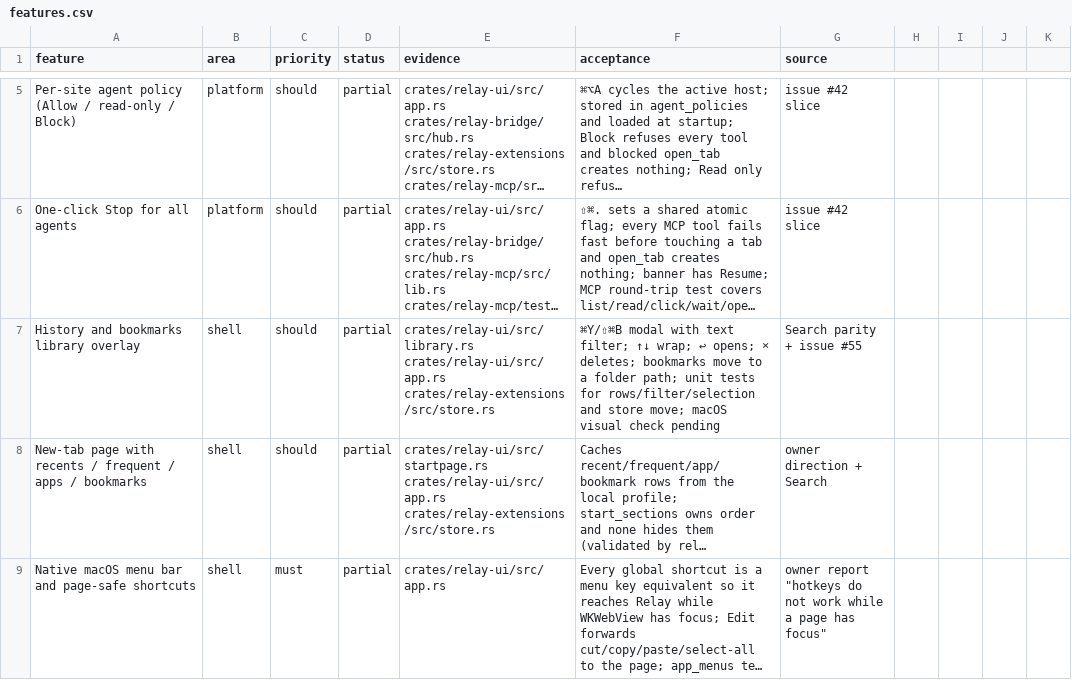
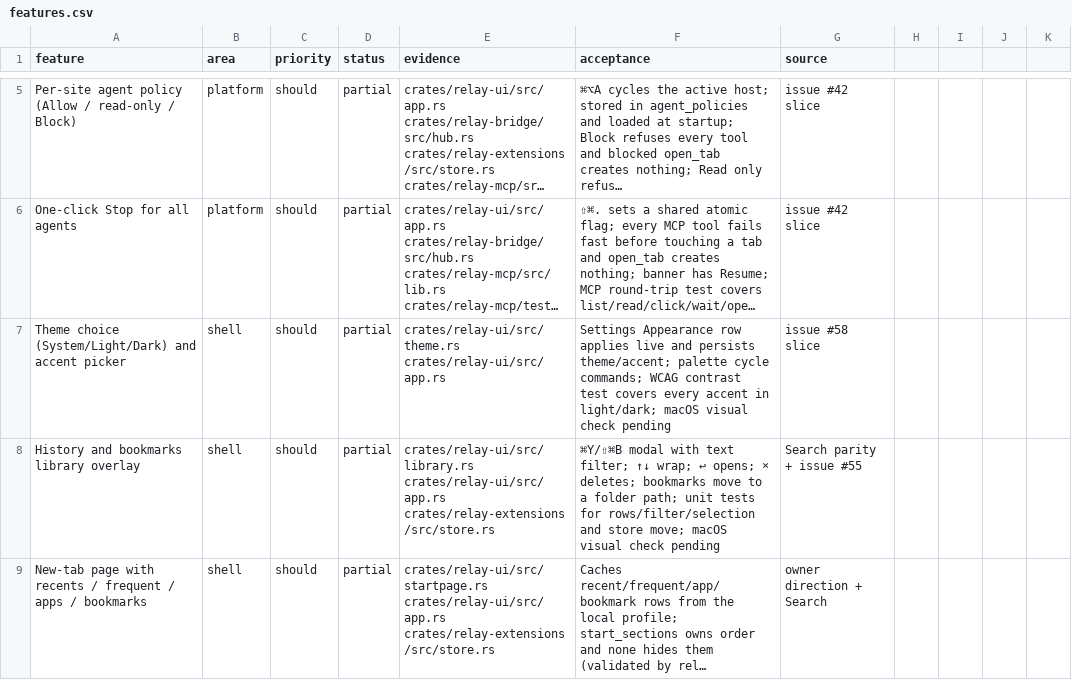
Before and after one commit to TomSzenessy/RelayBrowser, a CSV file: docs/product/features.csv, drawn as a sheet; only a part is shown, gaps mark what is left out; the shorter side is filled out with more unchanged rows; long unchanged cells end in …; the diff names each change by its address in the sheet, - before the commit and + after, or states it on an @@ line.

Commit message:
feat(theme): System/Light/Dark and four accessible accents in Settings (#72)
* feat(theme): System/Light/Dark and four accessible accents in Settings

Settings → Appearance selects the appearance and Blue/Purple/Green/Orange accent; both persist in settings and apply live through Theme::for_choice. The palette cycles appearance and accent, and every accent is checked at 3:1 against surface in both appearances while text/muted/error/warn keep 4.5:1.

Fixes #71

* docs(design): record appearance and accent choices

---------

Co-authored-by: dsh <dsh@localhost>

```diff
--- a/docs/product/features.csv
+++ b/docs/product/features.csv
+row 7: Theme choice (System/Light/Dark) and accent picker | shell | should | partial | crates/relay-ui/src/theme.rs crates/relay-ui/src/app.rs | Settings Appearance row applies live and persists theme/accent; palette cycle commands; WCAG contrast test covers every accent in light/dark; macOS visual check pending | issue #58 slice
```
Also changed, not shown: 6 other files.
